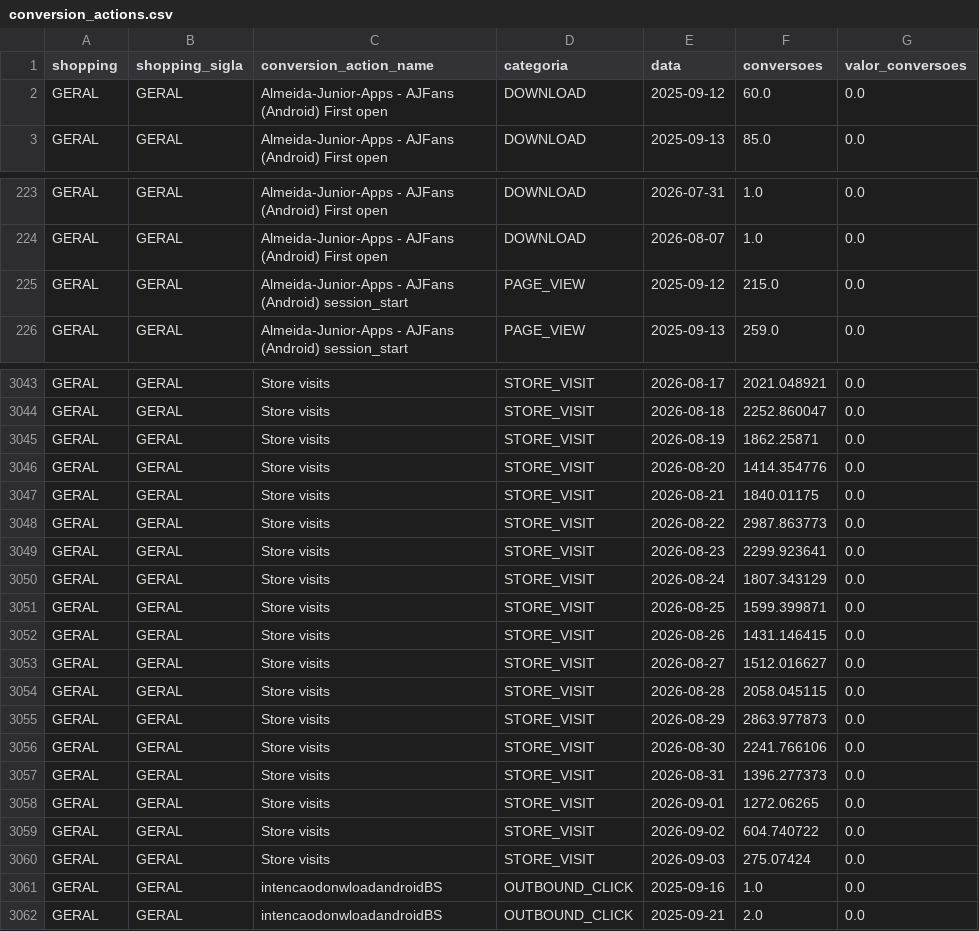
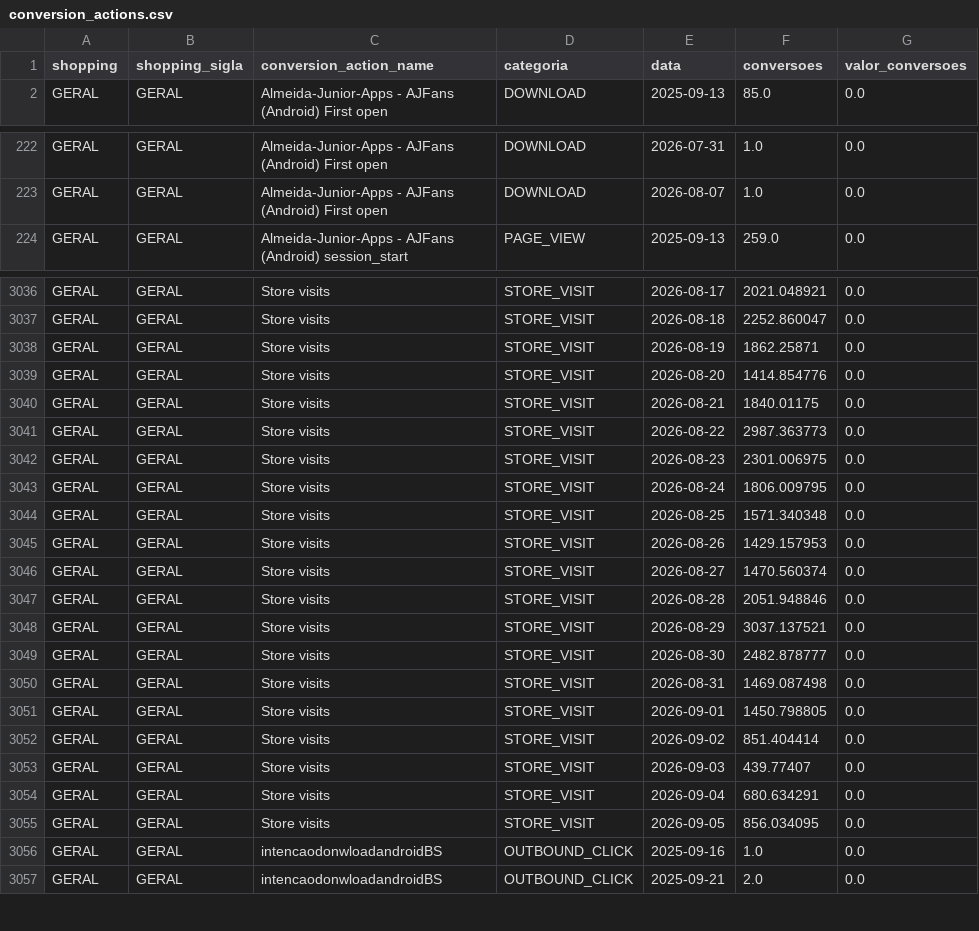
Before and after one commit to grupoalmeidajunior/dashboard-media-monitoring, a CSV file: Dados/Google_Ads/conversion_actions.csv, drawn as a sheet; only a part is shown, gaps mark what is left out; the diff covers the shown part only.

```diff
--- a/Dados/Google_Ads/conversion_actions.csv
+++ b/Dados/Google_Ads/conversion_actions.csv
@@ -1,3 +1,2 @@
 shopping,shopping_sigla,conversion_action_name,categoria,data,conversoes,valor_conversoes
-GERAL,GERAL,Almeida-Junior-Apps - AJFans (Android) First open,DOWNLOAD,2025-09-12,60.0,0.0
 GERAL,GERAL,Almeida-Junior-Apps - AJFans (Android) First open,DOWNLOAD,2025-09-13,85.0,0.0
@@ -224,3 +223,2 @@ GERAL,GERAL,Almeida-Junior-Apps - AJFans (Android) First open,DOWNLOAD,2026-07-3
 GERAL,GERAL,Almeida-Junior-Apps - AJFans (Android) First open,DOWNLOAD,2026-08-07,1.0,0.0
-GERAL,GERAL,Almeida-Junior-Apps - AJFans (Android) session_start,PAGE_VIEW,2025-09-12,215.0,0.0
 GERAL,GERAL,Almeida-Junior-Apps - AJFans (Android) session_start,PAGE_VIEW,2025-09-13,259.0,0.0
@@ -3045,17 +3038,19 @@ GERAL,GERAL,Store visits,STORE_VISIT,2026-08-18,2252.860047,0.0
 GERAL,GERAL,Store visits,STORE_VISIT,2026-08-19,1862.25871,0.0
-GERAL,GERAL,Store visits,STORE_VISIT,2026-08-20,1414.354776,0.0
+GERAL,GERAL,Store visits,STORE_VISIT,2026-08-20,1414.854776,0.0
 GERAL,GERAL,Store visits,STORE_VISIT,2026-08-21,1840.01175,0.0
-GERAL,GERAL,Store visits,STORE_VISIT,2026-08-22,2987.863773,0.0
-GERAL,GERAL,Store visits,STORE_VISIT,2026-08-23,2299.923641,0.0
-GERAL,GERAL,Store visits,STORE_VISIT,2026-08-24,1807.343129,0.0
-GERAL,GERAL,Store visits,STORE_VISIT,2026-08-25,1599.399871,0.0
-GERAL,GERAL,Store visits,STORE_VISIT,2026-08-26,1431.146415,0.0
-GERAL,GERAL,Store visits,STORE_VISIT,2026-08-27,1512.016627,0.0
-GERAL,GERAL,Store visits,STORE_VISIT,2026-08-28,2058.045115,0.0
-GERAL,GERAL,Store visits,STORE_VISIT,2026-08-29,2863.977873,0.0
-GERAL,GERAL,Store visits,STORE_VISIT,2026-08-30,2241.766106,0.0
-GERAL,GERAL,Store visits,STORE_VISIT,2026-08-31,1396.277373,0.0
-GERAL,GERAL,Store visits,STORE_VISIT,2026-09-01,1272.06265,0.0
-GERAL,GERAL,Store visits,STORE_VISIT,2026-09-02,604.740722,0.0
-GERAL,GERAL,Store visits,STORE_VISIT,2026-09-03,275.07424,0.0
+GERAL,GERAL,Store visits,STORE_VISIT,2026-08-22,2987.363773,0.0
+GERAL,GERAL,Store visits,STORE_VISIT,2026-08-23,2301.006975,0.0
+GERAL,GERAL,Store visits,STORE_VISIT,2026-08-24,1806.009795,0.0
+GERAL,GERAL,Store visits,STORE_VISIT,2026-08-25,1571.340348,0.0
+GERAL,GERAL,Store visits,STORE_VISIT,2026-08-26,1429.157953,0.0
+GERAL,GERAL,Store visits,STORE_VISIT,2026-08-27,1470.560374,0.0
+GERAL,GERAL,Store visits,STORE_VISIT,2026-08-28,2051.948846,0.0
+GERAL,GERAL,Store visits,STORE_VISIT,2026-08-29,3037.137521,0.0
+GERAL,GERAL,Store visits,STORE_VISIT,2026-08-30,2482.878777,0.0
+GERAL,GERAL,Store visits,STORE_VISIT,2026-08-31,1469.087498,0.0
+GERAL,GERAL,Store visits,STORE_VISIT,2026-09-01,1450.798805,0.0
+GERAL,GERAL,Store visits,STORE_VISIT,2026-09-02,851.404414,0.0
+GERAL,GERAL,Store visits,STORE_VISIT,2026-09-03,439.77407,0.0
+GERAL,GERAL,Store visits,STORE_VISIT,2026-09-04,680.634291,0.0
+GERAL,GERAL,Store visits,STORE_VISIT,2026-09-05,856.034095,0.0
 GERAL,GERAL,intencaodonwloadandroidBS,OUTBOUND_CLICK,2025-09-16,1.0,0.0
```
Also changed, not shown: 5 added rows, 11 removed rows and 24 edited cells elsewhere in this file, Dados/GA4/sessoes_por_fonte.csv, Dados/Google_Ads/alcance_frequencia.csv, 44 other files.
